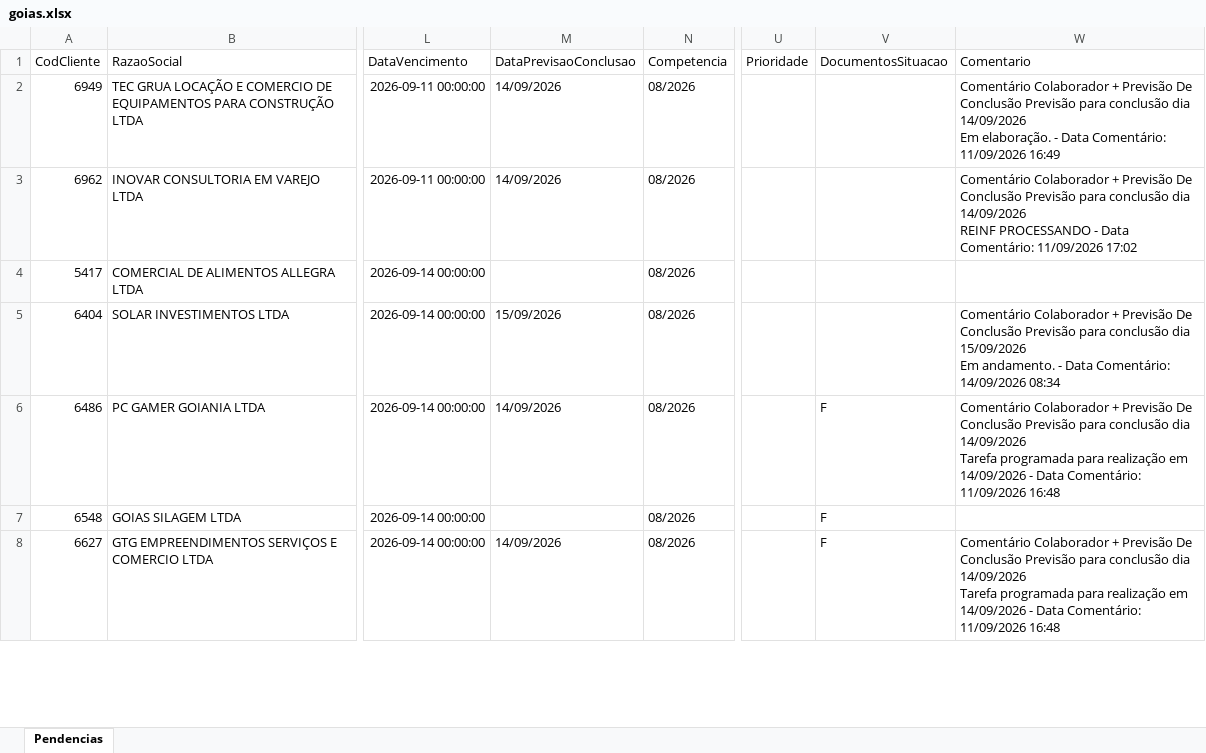
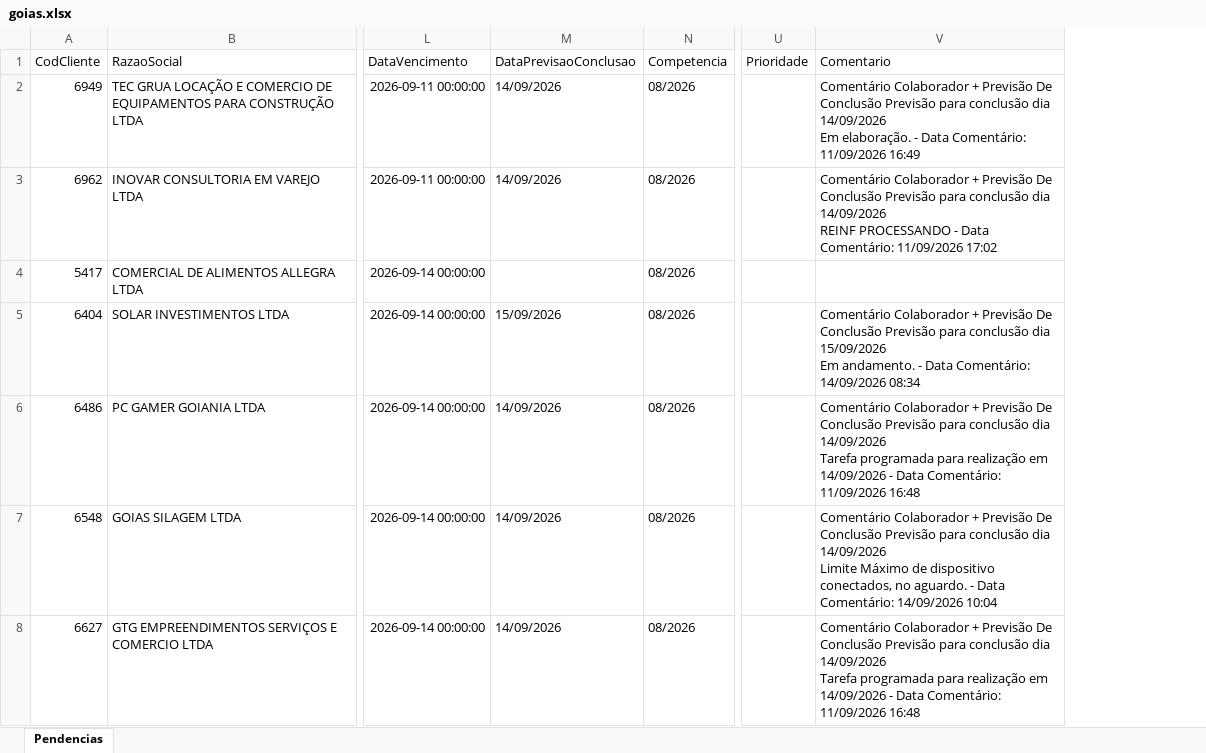
Before and after one commit to Controladoria-MG/Portal-das-tarefas, an Excel workbook: dados/base/goias.xlsx, sheet Pendencias, drawn as a sheet; only a part is shown, gaps mark what is left out; values as stored, in another font and other column widths than the file's, no borders; removed rows and columns are numbered as before the commit, all else as after; ↵ is a line break in a cell; the diff covers the shown part only; the diff names each change by its address in the sheet, - before the commit and + after, or states it on an @@ line.

```diff
--- a/dados/base/goias.xlsx (sheet Pendencias)
+++ b/dados/base/goias.xlsx (sheet Pendencias)
-column V (DocumentosSituacao), rows 6-8: all F
-M7 (DataPrevisaoConclusao): (empty)
+M7 (DataPrevisaoConclusao): 14/09/2026
-V7 (Comentario): (empty)
+V7 (Comentario): Comentário Colaborador + Previsão De Conclusão Previsão para conclusão dia 14/09/2026 ↵ Limite Máximo de dispositivo conectados, no aguardo. - Data Comentário: 14/09/2026 10:04
```
Also changed, not shown: 5 added rows, 12 removed rows and 2 edited cells elsewhere in this sheet, dados/base/bpo.xlsx, dados/base/mg_express.xlsx, 3 other files.
